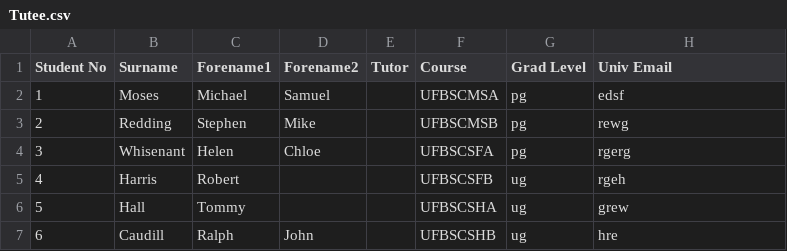
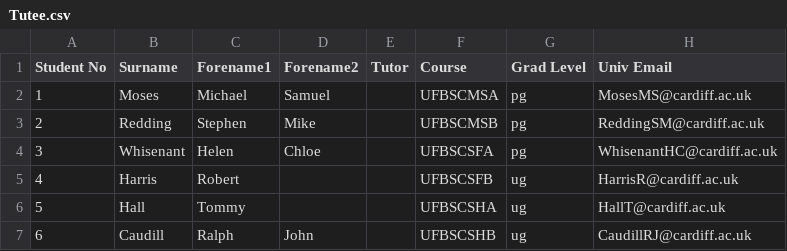
Before and after one commit to RedPandaDev/team4DQS, a CSV file: Tutee.csv, drawn as a sheet.

```diff
--- a/Tutee.csv
+++ b/Tutee.csv
@@ -1,7 +1,7 @@
 Student No,Surname,Forename1,Forename2,Tutor,Course,Grad Level,Univ Email
-1,Moses,Michael,Samuel,,UFBSCMSA,pg,edsf
-2,Redding,Stephen,Mike,,UFBSCMSB,pg,rewg
-3,Whisenant,Helen,Chloe,,UFBSCSFA,pg,rgerg
-4,Harris,Robert,,,UFBSCSFB,ug,rgeh
-5,Hall,Tommy,,,UFBSCSHA,ug,grew
-6,Caudill,Ralph,John,,UFBSCSHB,ug,hre
+1,Moses,Michael,Samuel,,UFBSCMSA,pg,MosesMS@cardiff.ac.uk
+2,Redding,Stephen,Mike,,UFBSCMSB,pg,ReddingSM@cardiff.ac.uk
+3,Whisenant,Helen,Chloe,,UFBSCSFA,pg,WhisenantHC@cardiff.ac.uk
+4,Harris,Robert,,,UFBSCSFB,ug,HarrisR@cardiff.ac.uk
+5,Hall,Tommy,,,UFBSCSHA,ug,HallT@cardiff.ac.uk
+6,Caudill,Ralph,John,,UFBSCSHB,ug,CaudillRJ@cardiff.ac.uk
```
Also changed, not shown: Tutor.csv, 1 other file.
